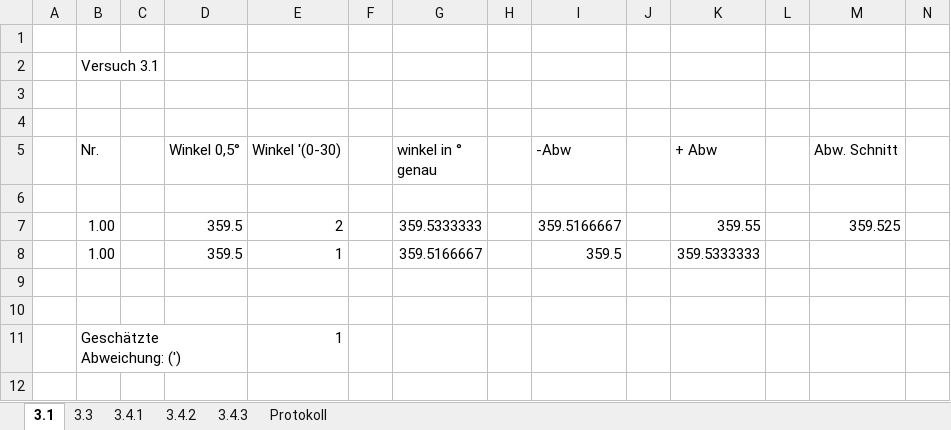
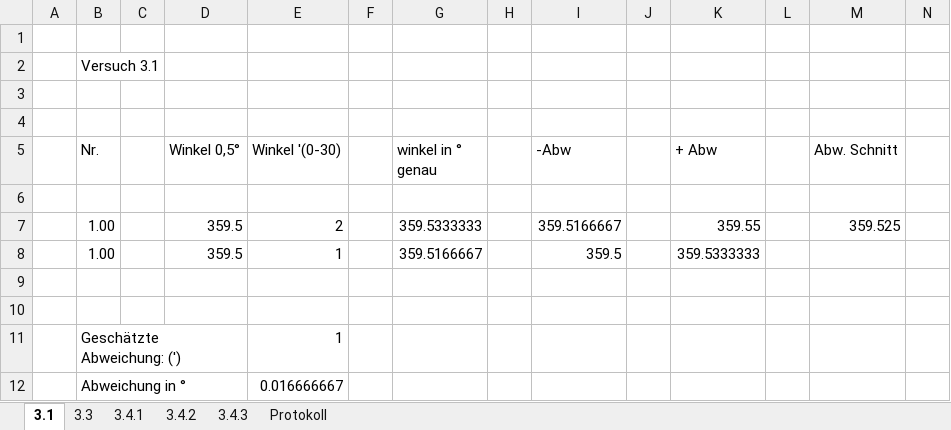
Before and after one commit to FloGitHild/Robot-AI-Agent, an Excel workbook: Prinsmenspektrometer/Messungenen Digitalisiert.xlsx, sheet 3.1, drawn as a sheet; only a part is shown; values as stored, in another font and other column widths than the file's, no borders; rows hold the shown columns only; the diff names each change by its address in the sheet, - before the commit and + after, or states it on an @@ line.

```diff
--- a/Prinsmenspektrometer/Messungenen Digitalisiert.xlsx (sheet 3.1)
+++ b/Prinsmenspektrometer/Messungenen Digitalisiert.xlsx (sheet 3.1)
+row 12:  | Abweichung in ° |  |  | 0.016666667
```
Also changed, not shown: 4 other files.
